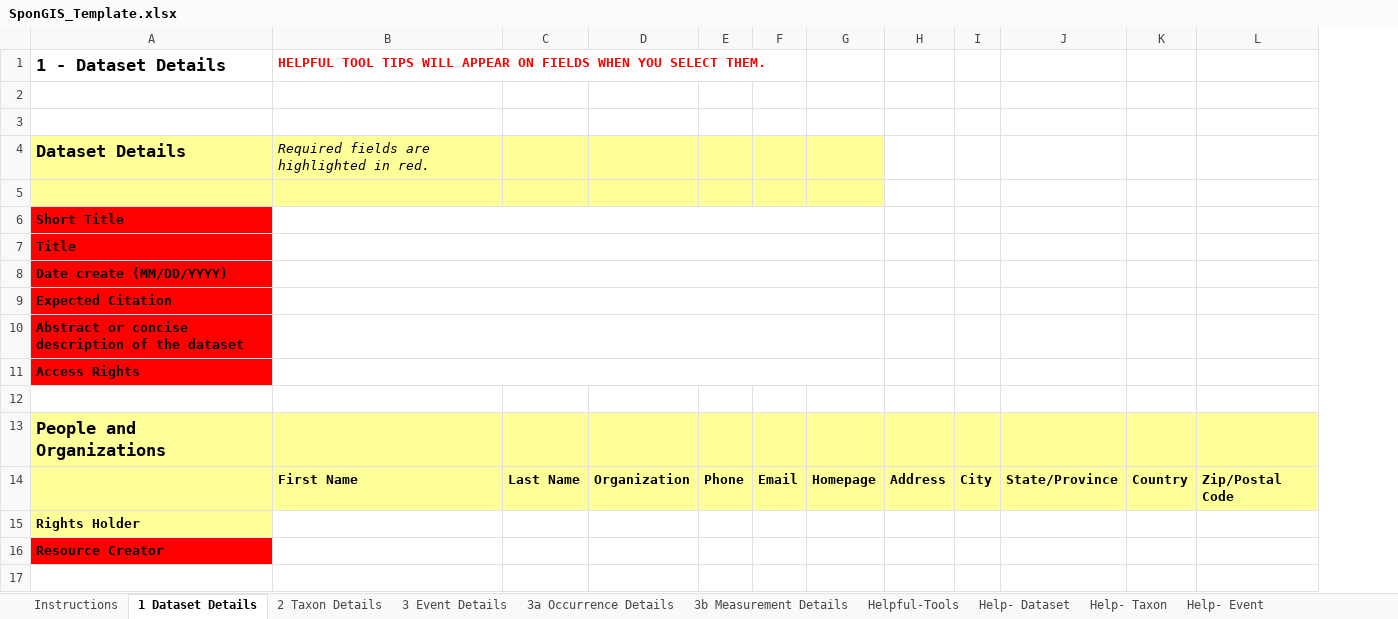
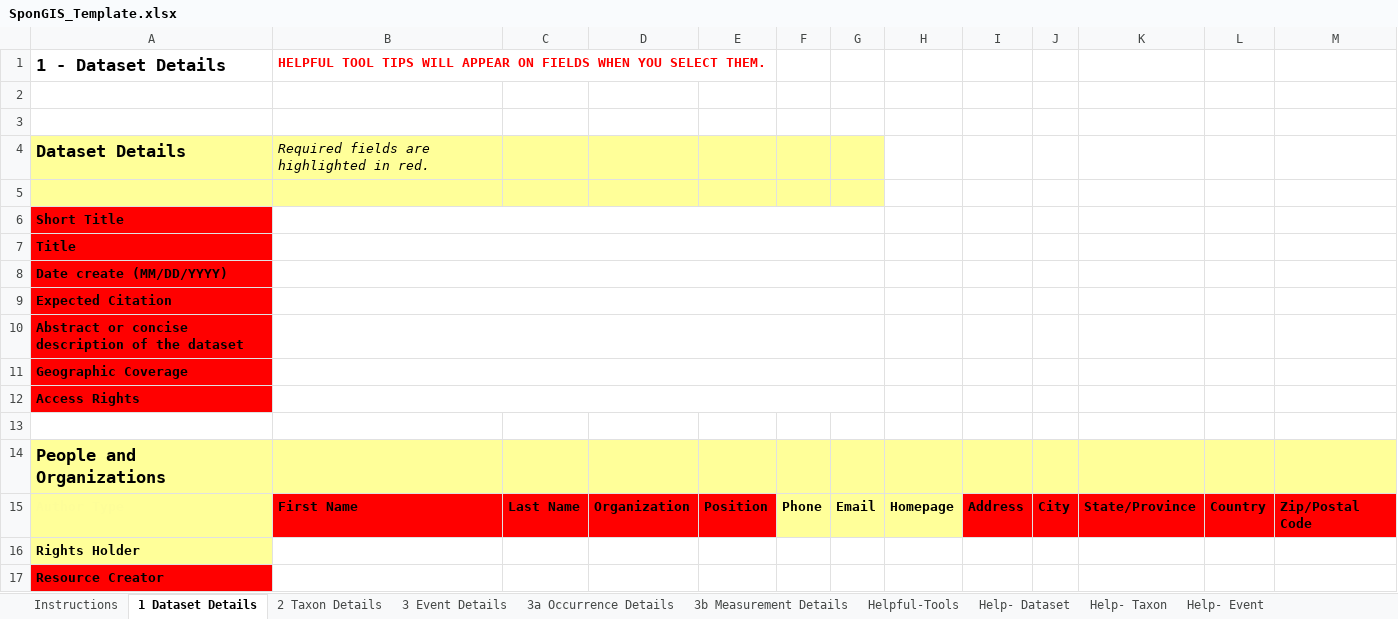
Before and after one commit to marecotec/SponGIS, an Excel workbook: SponGIS_Template/SponGIS_Template.xlsx, sheet 1 Dataset Details, drawn as a sheet; values as stored, in another font and other column widths than the file's, no borders; removed rows and columns are numbered as before the commit, all else as after; the diff names each change by its address in the sheet, - before the commit and + after, or states it on an @@ line.

```diff
--- a/SponGIS_Template/SponGIS_Template.xlsx (sheet 1 Dataset Details)
+++ b/SponGIS_Template/SponGIS_Template.xlsx (sheet 1 Dataset Details)
+column E, row 15: Position
-H4:H5 fill: #FFFF99
+H4:H5 fill: none
-B6:G6 merged
+B6:G6 merged
-B7:G7 merged
+B7:G7 merged
-B8:G8 merged
+B8:G8 merged
-B9:G9 merged
+B9:G9 merged
-B10:G10 merged
+B10:G10 merged
+row 11: Geographic Coverage
-B11:G11 merged
+B12:G12 merged
-B15:D15 fill: #FFFF99
+B15:D15 fill: #FF0000
-I15:M15 fill: #FFFF99
+I15:M15 fill: #FF0000
```
Also changed, not shown: sheet Helpful-Tools, sheet 3a Occurrence Details, sheet Help- ExtendedOccurrence, sheet Instructions, sheet 2 Taxon Details, 3 other files.
